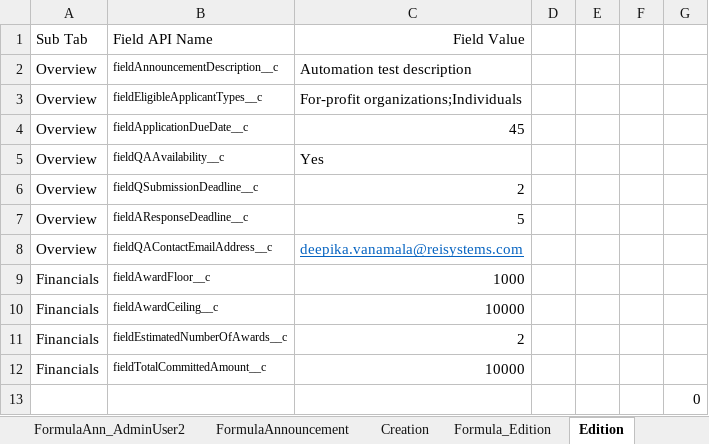
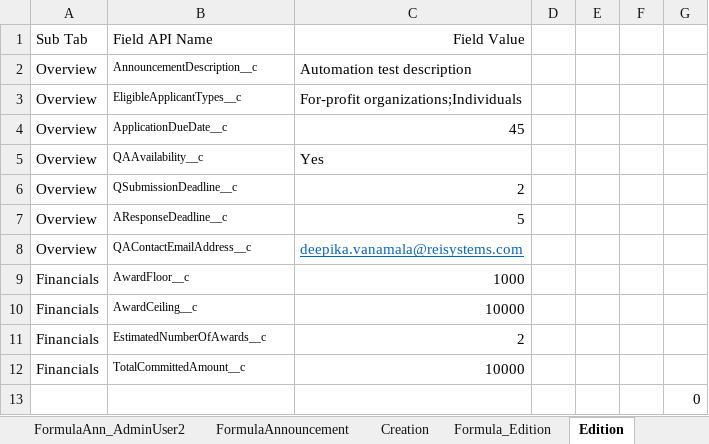
Before and after one commit to VaibhavChandratre-REISys/govgrants-product-automation, an Excel workbook: src/main/resources/Announcement_Field_Values.xlsx, sheet Edition, drawn as a sheet; values as stored, in another font and other column widths than the file's, no borders; the diff names each change by its address in the sheet, - before the commit and + after, or states it on an @@ line.

Commit message:
commit4

```diff
--- a/src/main/resources/Announcement_Field_Values.xlsx (sheet Edition)
+++ b/src/main/resources/Announcement_Field_Values.xlsx (sheet Edition)
-B2: fieldAnnouncementDescription__c
+B2: AnnouncementDescription__c
-B3: fieldEligibleApplicantTypes__c
+B3: EligibleApplicantTypes__c
-B4: fieldApplicationDueDate__c
+B4: ApplicationDueDate__c
-B5: fieldQAAvailability__c
+B5: QAAvailability__c
-B6: fieldQSubmissionDeadline__c
+B6: QSubmissionDeadline__c
-B7: fieldAResponseDeadline__c
+B7: AResponseDeadline__c
-B8: fieldQAContactEmailAddress__c
+B8: QAContactEmailAddress__c
-B9: fieldAwardFloor__c
+B9: AwardFloor__c
-B10: fieldAwardCeiling__c
+B10: AwardCeiling__c
-B11: fieldEstimatedNumberOfAwards__c
+B11: EstimatedNumberOfAwards__c
-B12: fieldTotalCommittedAmount__c
+B12: TotalCommittedAmount__c
```
Also changed, not shown: 3 other files.
